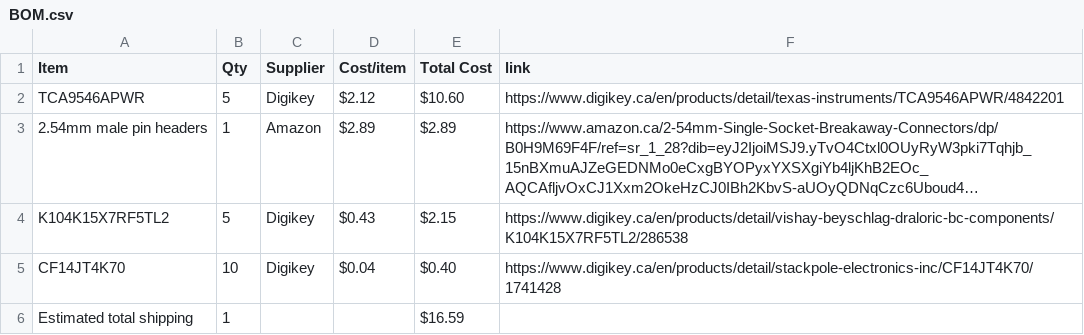
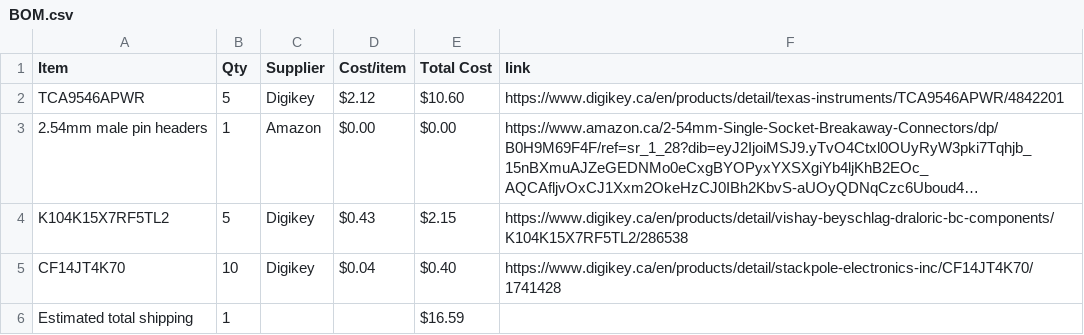
Before and after one commit to lukeandrachuk-coder/I2C-Hub, a CSV file: BOM.csv, drawn as a sheet; long unchanged cells end in …; the diff names each change by its address in the sheet, - before the commit and + after, or states it on an @@ line.

Commit message:
Sync I2C Hub from Half Life

```diff
--- a/BOM.csv
+++ b/BOM.csv
-D3 (Cost/item): $2.89
+D3 (Cost/item): $0.00
-E3 (Total Cost): $2.89
+E3 (Total Cost): $0.00
```
